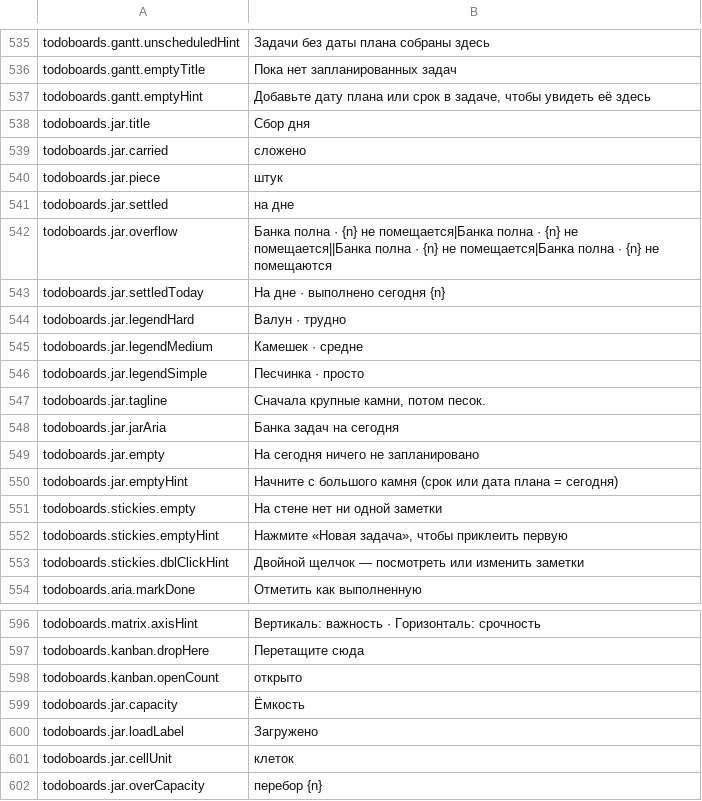
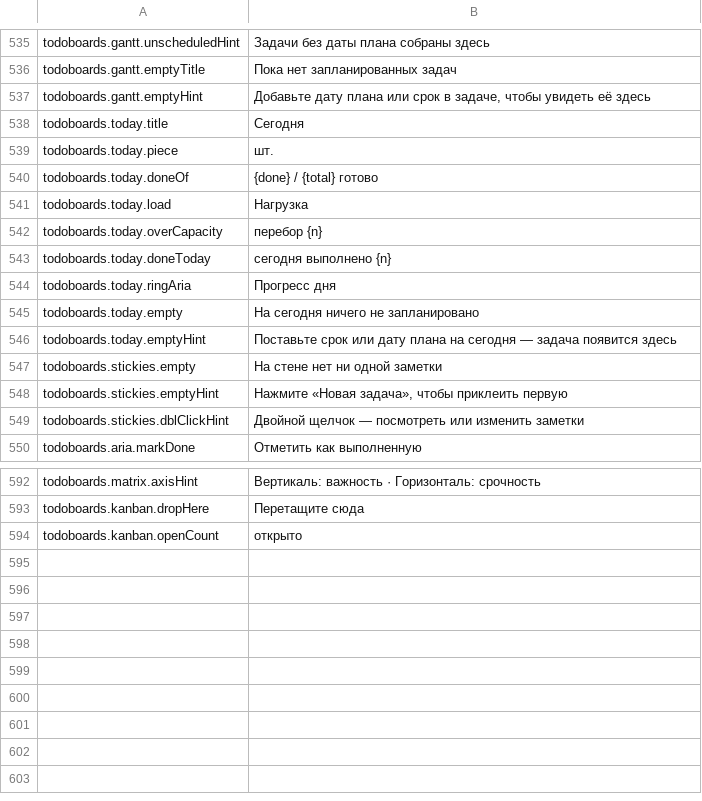
Before and after one commit to TTDiang2/TT_Calendar, a TSV file: frontend/i18n_flat.ru.tsv, drawn as a sheet; only a part is shown, gaps mark what is left out.

```diff
--- a/frontend/i18n_flat.ru.tsv
+++ b/frontend/i18n_flat.ru.tsv
@@ -537,15 +537,11 @@ todoboards.gantt.emptyTitle	Пока нет запланированных за
 todoboards.gantt.emptyHint	Добавьте дату плана или срок в задаче, чтобы увидеть её здесь
-todoboards.jar.title	Сбор дня
-todoboards.jar.carried	сложено
-todoboards.jar.piece	штук
-todoboards.jar.settled	на дне
-todoboards.jar.overflow	Банка полна · {n} не помещается|Банка полна · {n} не помещается||Банка полна · {n} не помещается|Банка полна · {n} не помещаются
-todoboards.jar.settledToday	На дне · выполнено сегодня {n}
-todoboards.jar.legendHard	Валун · трудно
-todoboards.jar.legendMedium	Камешек · средне
-todoboards.jar.legendSimple	Песчинка · просто
-todoboards.jar.tagline	Сначала крупные камни, потом песок.
-todoboards.jar.jarAria	Банка задач на сегодня
-todoboards.jar.empty	На сегодня ничего не запланировано
-todoboards.jar.emptyHint	Начните с большого камня (срок или дата плана = сегодня)
+todoboards.today.title	Сегодня
+todoboards.today.piece	шт.
+todoboards.today.doneOf	{done} / {total} готово
+todoboards.today.load	Нагрузка
+todoboards.today.overCapacity	перебор {n}
+todoboards.today.doneToday	сегодня выполнено {n}
+todoboards.today.ringAria	Прогресс дня
+todoboards.today.empty	На сегодня ничего не запланировано
+todoboards.today.emptyHint	Поставьте срок или дату плана на сегодня — задача появится здесь
 todoboards.stickies.empty	На стене нет ни одной заметки
@@ -598,5 +594 @@ todoboards.kanban.dropHere	Перетащите сюда
 todoboards.kanban.openCount	открыто
-todoboards.jar.capacity	Ёмкость
-todoboards.jar.loadLabel	Загружено
-todoboards.jar.cellUnit	клеток
-todoboards.jar.overCapacity	перебор {n}
```
Also changed, not shown: frontend/i18n_flat.es.tsv, frontend/i18n_flat.fr.tsv, 21 other files.
